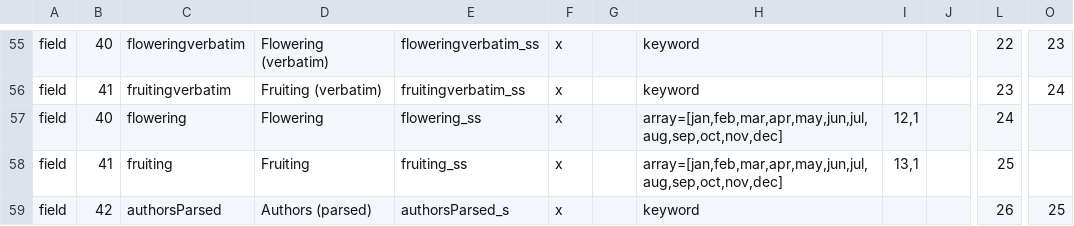
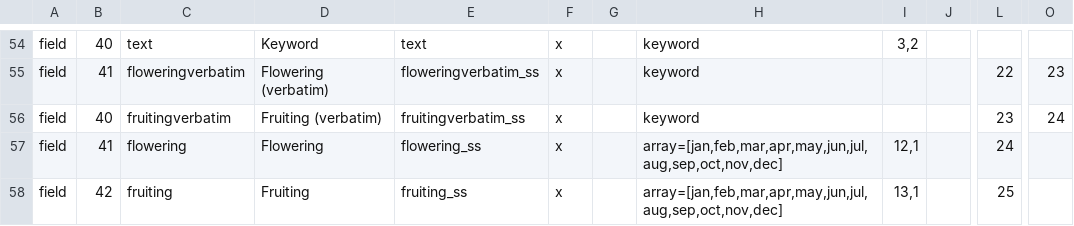
Before and after one commit to zhang-yanan/botgarden_project, a CSV file: search/plantinfo.csv, drawn as a sheet; only a part is shown, gaps mark what is left out; addresses are those after the commit; the diff covers the shown part only; the diff names each change by its address in the sheet, - before the commit and + after, or states it on an @@ line.

```diff
--- a/search/plantinfo.csv
+++ b/search/plantinfo.csv
-C54: floweringverbatim
+C54: text
-D54: Flowering (verbatim)
+D54: Keyword
-E54: floweringverbatim_ss
+E54: text
-I54: (empty)
+I54: 3,2
-L54: 22
+L54: (empty)
-O54: 23
+O54: (empty)
-C55: fruitingverbatim
+C55: floweringverbatim
-D55: Fruiting (verbatim)
+D55: Flowering (verbatim)
-E55: fruitingverbatim_ss
+E55: floweringverbatim_ss
-L55: 23
+L55: 22
-O55: 24
+O55: 23
-C56: flowering
+C56: fruitingverbatim
-D56: Flowering
+D56: Fruiting (verbatim)
-E56: flowering_ss
+E56: fruitingverbatim_ss
-H56: array=[jan,feb,mar,apr,may,jun,jul,aug,sep,oct,nov,dec]
+H56: keyword
-I56: 12,1
+I56: (empty)
-L56: 24
+L56: 23
-O56: (empty)
+O56: 24
-C57: fruiting
+C57: flowering
-D57: Fruiting
+D57: Flowering
-E57: fruiting_ss
+E57: flowering_ss
-I57: 13,1
+I57: 12,1
-L57: 25
+L57: 24
-C58: authorsParsed
+C58: fruiting
-D58: Authors (parsed)
+D58: Fruiting
-E58: authorsParsed_s
+E58: fruiting_ss
-H58: keyword
+H58: array=[jan,feb,mar,apr,may,jun,jul,aug,sep,oct,nov,dec]
-I58: (empty)
+I58: 13,1
-L58: 26
+L58: 25
-O58: 25
+O58: (empty)
```
Also changed, not shown: 2 added rows, 1 removed row and 76 edited cells elsewhere in this file.
